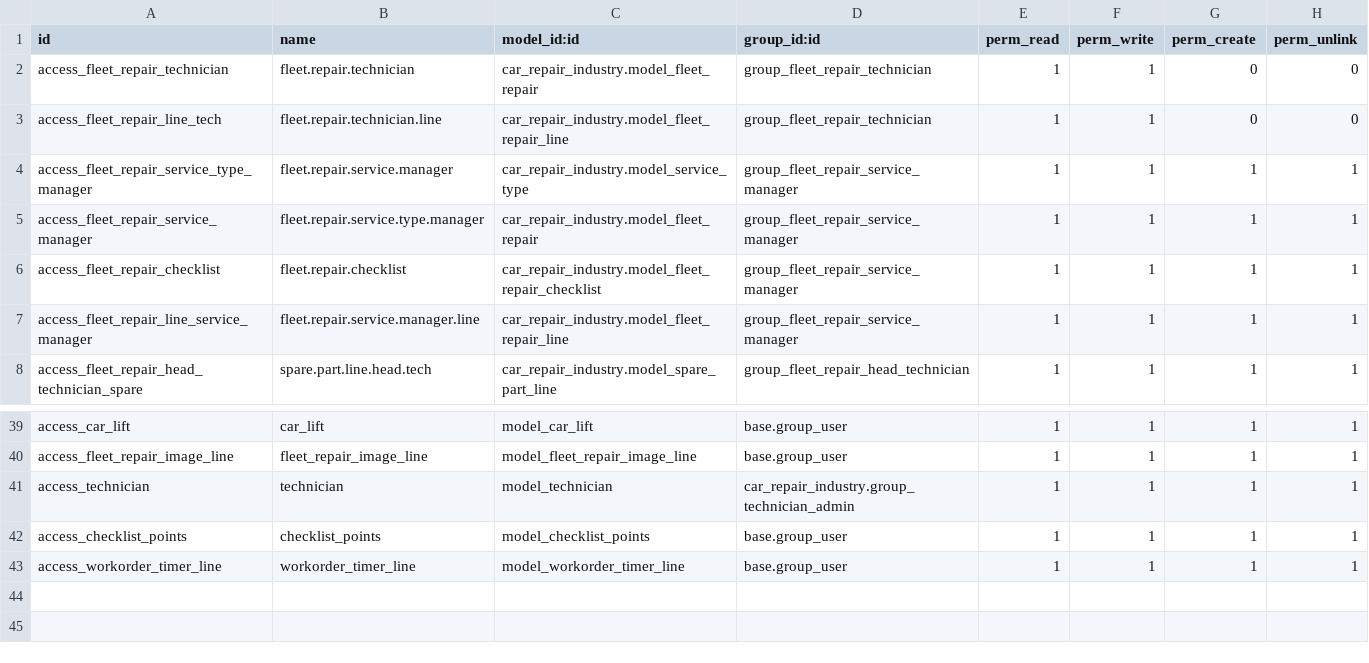
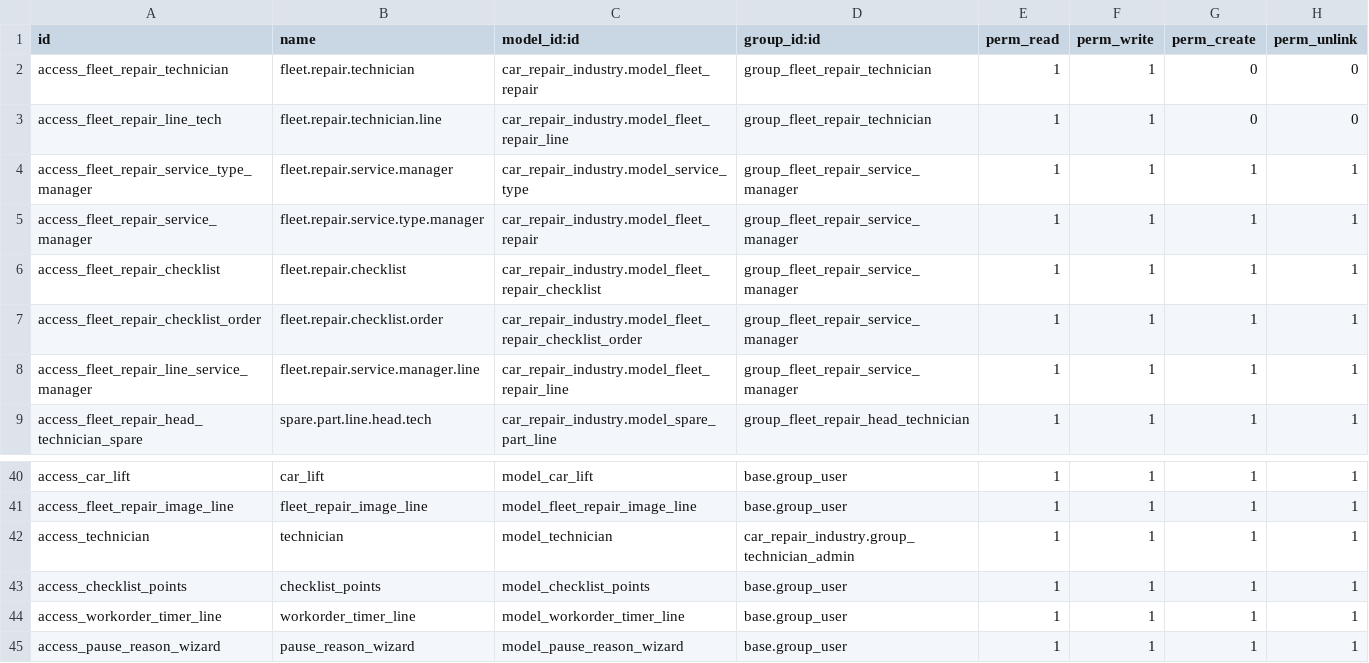
Before and after one commit to Mohamed01097/car_repairing, a CSV file: car_repair_industry/security/ir.model.access.csv, drawn as a sheet; only a part is shown, gaps mark what is left out; the diff names each change by its address in the sheet, - before the commit and + after, or states it on an @@ line.

Commit message:
car repairing work order

```diff
--- a/car_repair_industry/security/ir.model.access.csv
+++ b/car_repair_industry/security/ir.model.access.csv
+row 7: access_fleet_repair_checklist_order | fleet.repair.checklist.order | car_repair_industry.model_fleet_repair_checklist_order | group_fleet_repair_service_manager | 1 | 1 | 1 | 1
+row 45: access_pause_reason_wizard | pause_reason_wizard | model_pause_reason_wizard | base.group_user | 1 | 1 | 1 | 1
```
Also changed, not shown: 11 other files.
